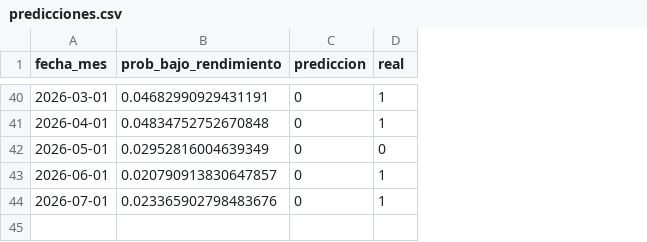
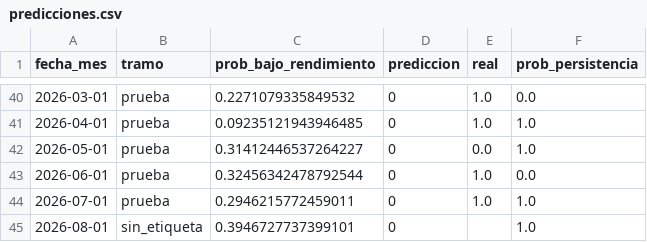
Before and after one commit to JuniorInf01/BigData-Proyecto, a CSV file: resultados/cloud/predicciones.csv, drawn as a sheet; only a part is shown, gaps mark what is left out; addresses are those after the commit; the diff covers the shown part only; the diff names each change by its address in the sheet, - before the commit and + after, or states it on an @@ line.

Commit message:
docs(modelo): resultados en prueba, AUC 0.49 vs persistencia 0.46

```diff
--- a/resultados/cloud/predicciones.csv
+++ b/resultados/cloud/predicciones.csv
+column B (tramo), rows 40-44: all prueba
+column F (prob_persistencia), rows 40-44: 0.0 | 1.0 | 1.0 | 0.0 | 1.0
-C40 (prob_bajo_rendimiento): 0.04682990929431191
+C40 (prob_bajo_rendimiento): 0.2271079335849532
-E40:E41 (real): 1
+E40:E41 (real): 1.0
-C41 (prob_bajo_rendimiento): 0.04834752752670848
+C41 (prob_bajo_rendimiento): 0.09235121943946485
-C42 (prob_bajo_rendimiento): 0.02952816004639349
+C42 (prob_bajo_rendimiento): 0.31412446537264227
-E42 (real): 0
+E42 (real): 0.0
-C43 (prob_bajo_rendimiento): 0.020790913830647857
+C43 (prob_bajo_rendimiento): 0.32456342478792544
-E43:E44 (real): 1
+E43:E44 (real): 1.0
-C44 (prob_bajo_rendimiento): 0.023365902798483676
+C44 (prob_bajo_rendimiento): 0.2946215772459011
+row 45: 2026-08-01 | sin_etiqueta | 0.3946727737399101 | 0 |  | 1.0
```
Also changed, not shown: 91 edited cells elsewhere in this file.
